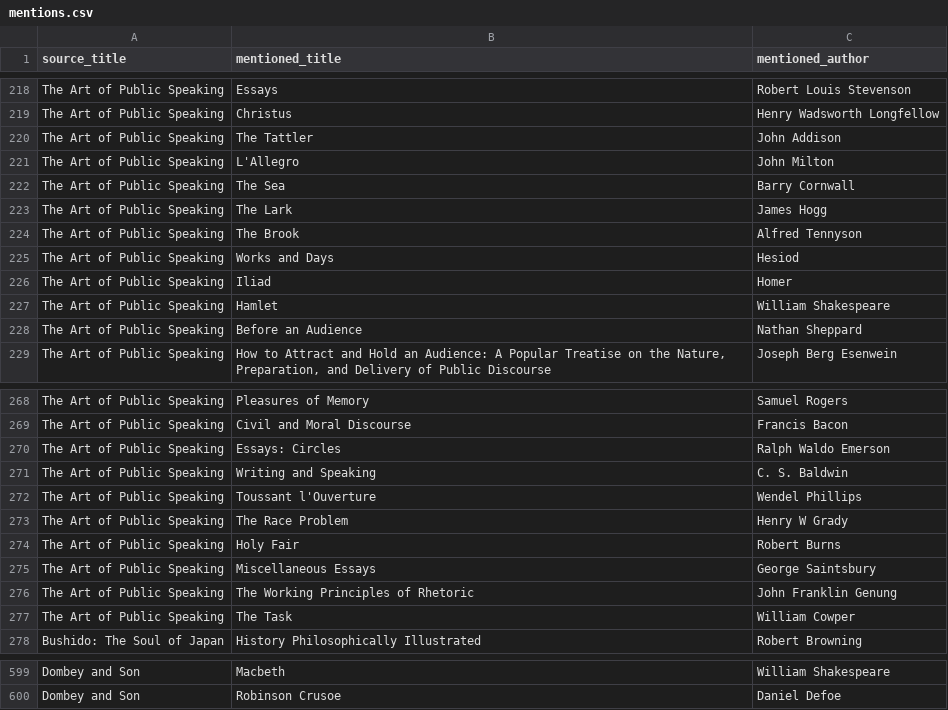
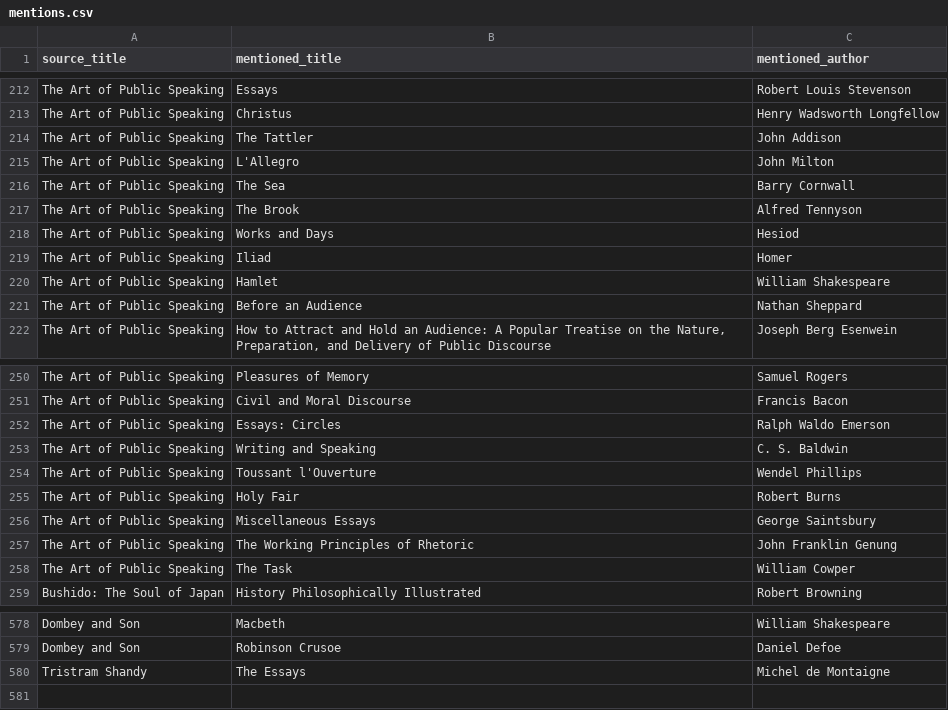
Before and after one commit to SaturdaysinthePark/book-browser, a CSV file: data/mentions.csv, drawn as a sheet; only a part is shown, gaps mark what is left out; the diff covers the shown part only.

```diff
--- a/data/mentions.csv
+++ b/data/mentions.csv
@@ -222,3 +216,2 @@ The Art of Public Speaking,L'Allegro,John Milton
 The Art of Public Speaking,The Sea,Barry Cornwall
-The Art of Public Speaking,The Lark,James Hogg
 The Art of Public Speaking,The Brook,Alfred Tennyson
@@ -272,3 +254,2 @@ The Art of Public Speaking,Writing and Speaking,C. S. Baldwin
 The Art of Public Speaking,Toussant l'Ouverture,Wendel Phillips
-The Art of Public Speaking,The Race Problem,Henry W Grady
 The Art of Public Speaking,Holy Fair,Robert Burns
@@ -600 +579,2 @@ Dombey and Son,Macbeth,William Shakespeare
 Dombey and Son,Robinson Crusoe,Daniel Defoe
+Tristram Shandy,The Essays,Michel de Montaigne
```
Also changed, not shown: 19 removed rows elsewhere in this file, 3 other files.
